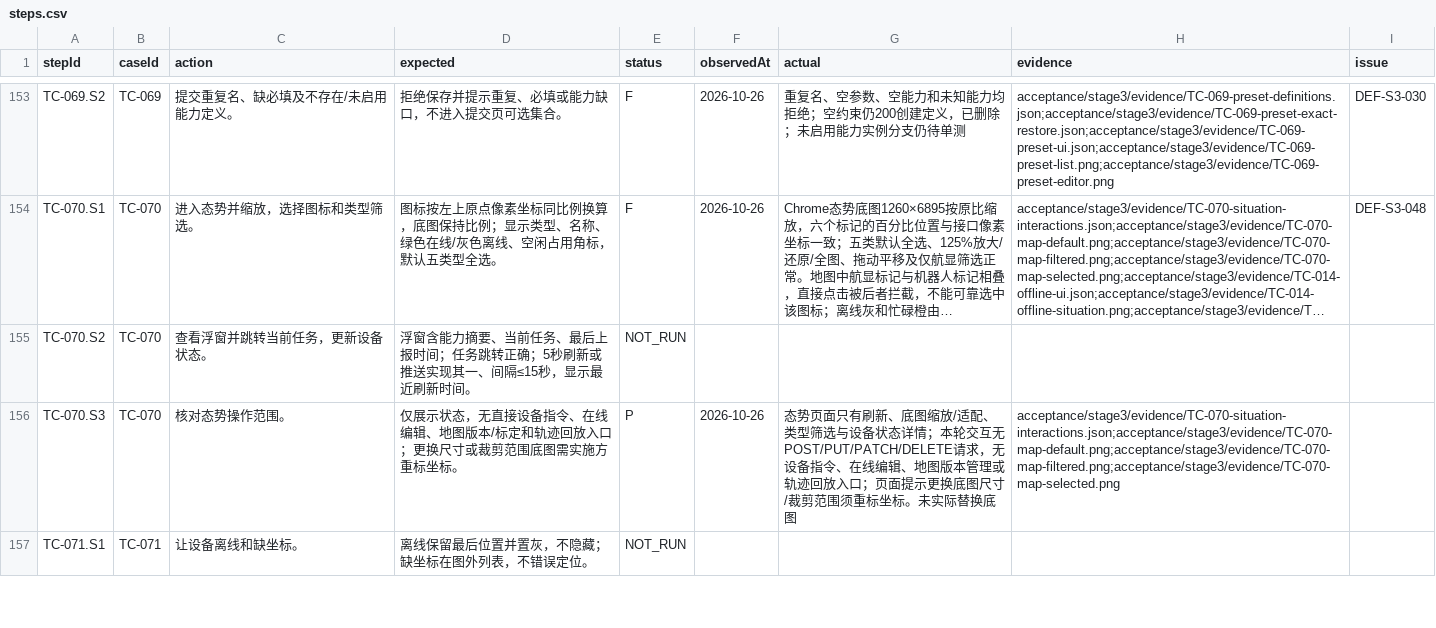
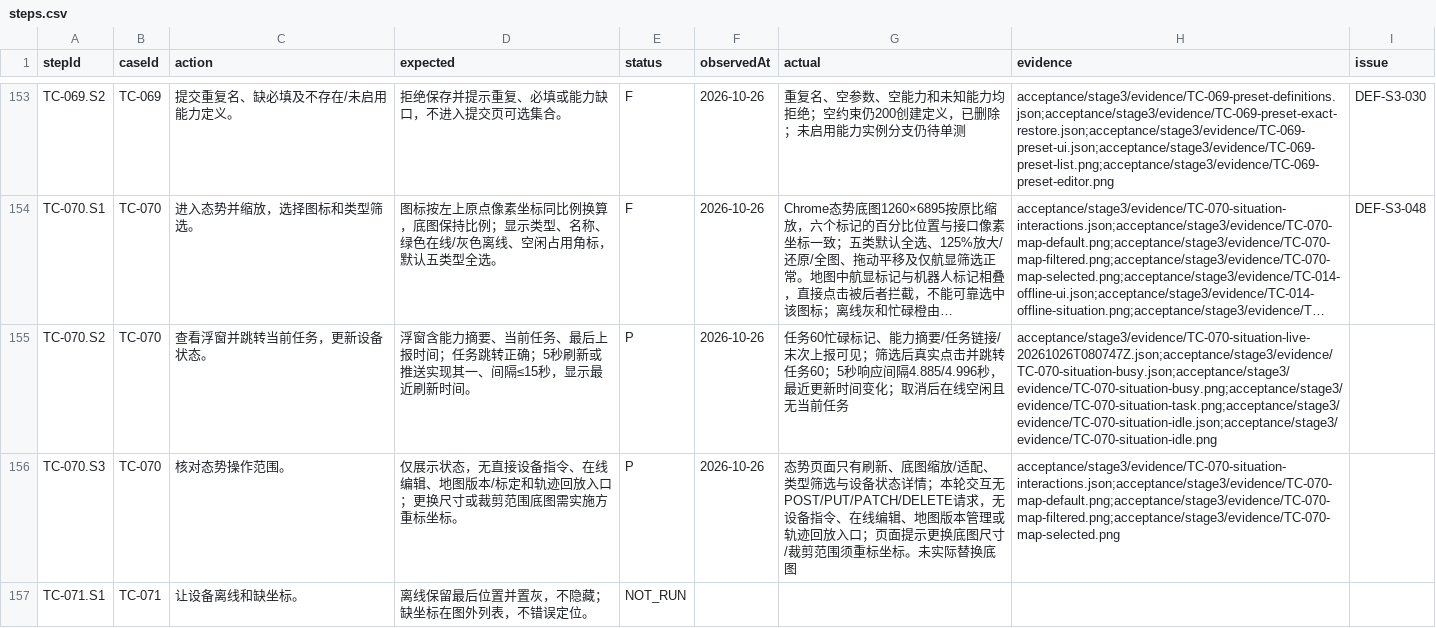
Before and after one commit to steedcy/TP-main, a CSV file: acceptance/stage3/steps.csv, drawn as a sheet; only a part is shown, gaps mark what is left out; long unchanged cells end in …; the diff names each change by its address in the sheet, - before the commit and + after, or states it on an @@ line.

```diff
--- a/acceptance/stage3/steps.csv
+++ b/acceptance/stage3/steps.csv
-E155 (status): NOT_RUN
+E155 (status): P
-F155 (observedAt): (empty)
+F155 (observedAt): 2026-10-26
-G155 (actual): (empty)
+G155 (actual): 任务60忙碌标记、能力摘要/任务链接/末次上报可见；筛选后真实点击并跳转任务60；5秒响应间隔4.885/4.996秒，最近更新时间变化；取消后在线空闲且无当前任务
-H155 (evidence): (empty)
+H155 (evidence): acceptance/stage3/evidence/TC-070-situation-live-20261026T080747Z.json;acceptance/stage3/evidence/TC-070-situation-busy.json;acceptance/stage3/evidence/TC-070-situation-busy.png;acceptance/stage3/evidence/TC-070-situation-task.png;acceptance/stage3/evidence/TC-070-situation-idle.json;acceptance/stage3/evidence/TC-070-situation-idle.png
```
Also changed, not shown: acceptance/stage3/rules.csv, 10 other files.
